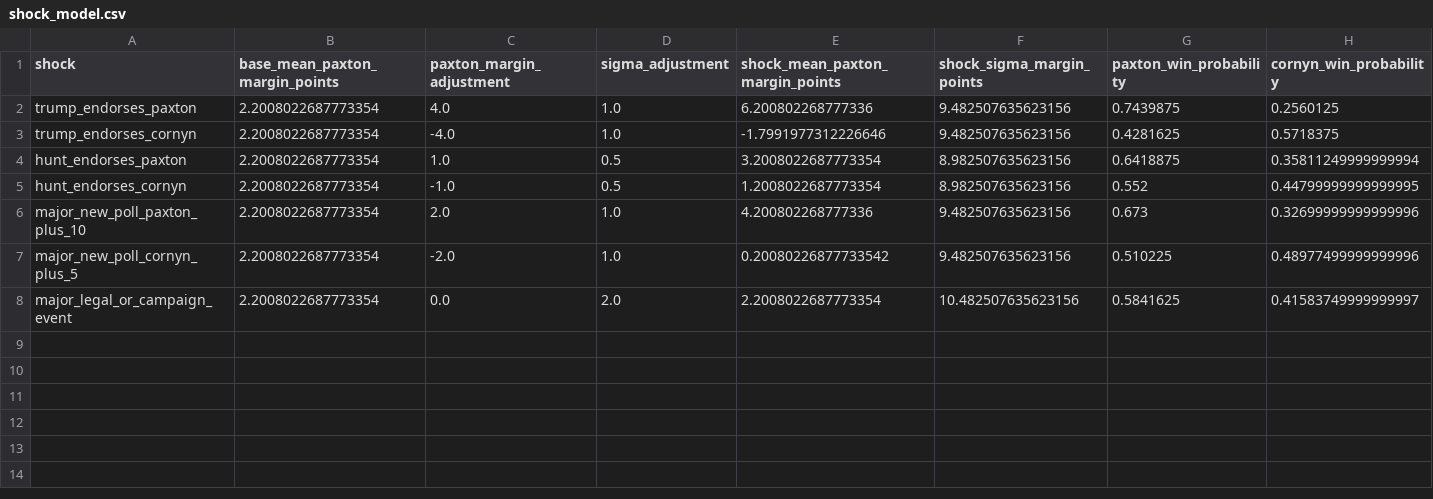
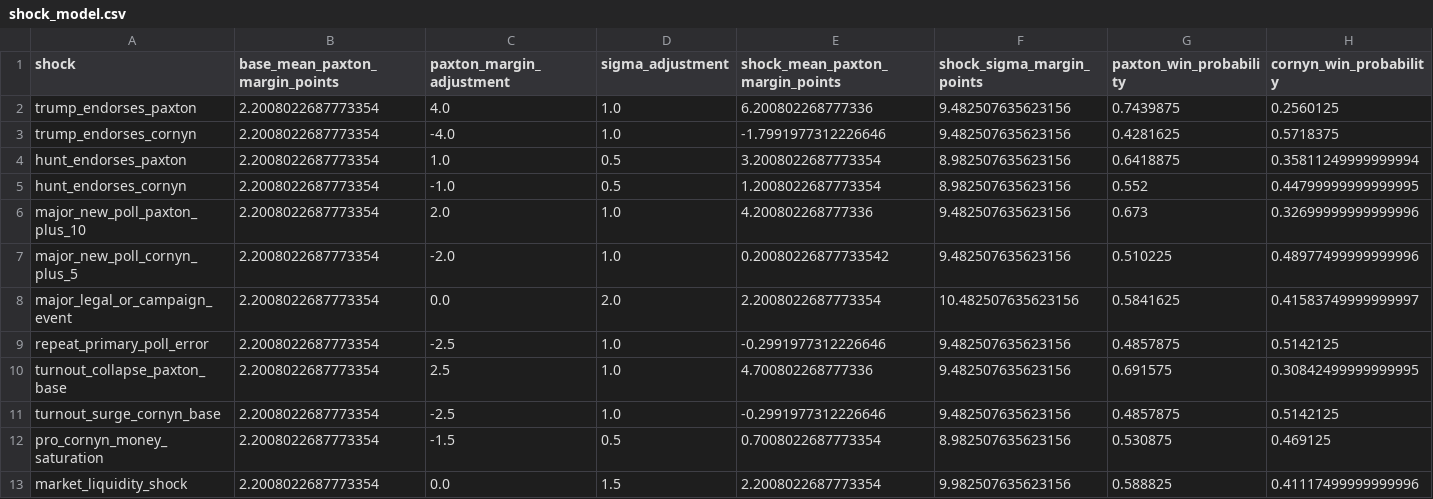
Before and after one commit to snailpop1/2026-Texas-GOP-Senate-Primary-Predictor, a CSV file: data/processed/shock_model.csv, drawn as a sheet; only a part is shown; rows hold the shown columns only; the diff names each change by its address in the sheet, - before the commit and + after, or states it on an @@ line.

```diff
--- a/data/processed/shock_model.csv
+++ b/data/processed/shock_model.csv
+row 9: repeat_primary_poll_error | 2.2008022687773354 | -2.5 | 1.0 | -0.2991977312226646 | 9.482507635623156 | 0.4857875 | 0.5142125
+row 10: turnout_collapse_paxton_base | 2.2008022687773354 | 2.5 | 1.0 | 4.700802268777336 | 9.482507635623156 | 0.691575 | 0.30842499999999995
+row 11: turnout_surge_cornyn_base | 2.2008022687773354 | -2.5 | 1.0 | -0.2991977312226646 | 9.482507635623156 | 0.4857875 | 0.5142125
+row 12: pro_cornyn_money_saturation | 2.2008022687773354 | -1.5 | 0.5 | 0.7008022687773354 | 8.982507635623156 | 0.530875 | 0.469125
+row 13: market_liquidity_shock | 2.2008022687773354 | 0.0 | 1.5 | 2.2008022687773354 | 9.982507635623156 | 0.588825 | 0.41117499999999996
```
Also changed, not shown: data/processed/county_turnout_model.csv, data/processed/margin_distribution.csv, 17 other files.
